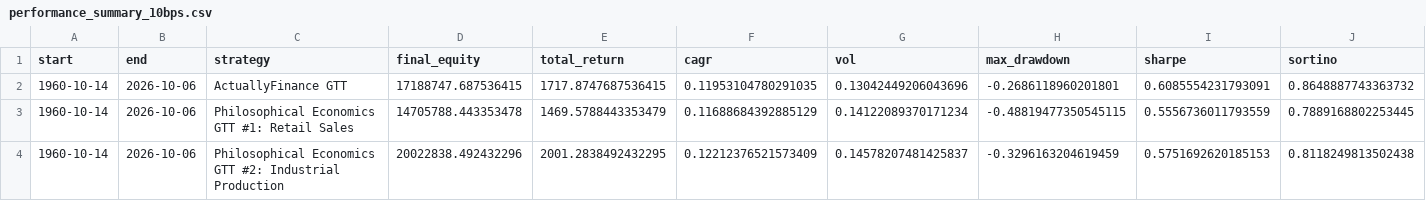
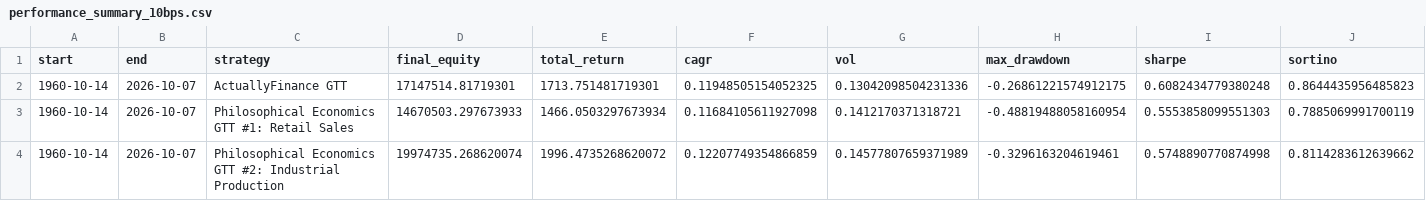
Before and after one commit to actuallyfin/actuallyfinance-site, a CSV file: recession-timing-dashboard/performance_summary_10bps.csv, drawn as a sheet; only a part is shown; the diff covers the shown part only; the diff names each change by its address in the sheet, - before the commit and + after, or states it on an @@ line.

```diff
--- a/recession-timing-dashboard/performance_summary_10bps.csv
+++ b/recession-timing-dashboard/performance_summary_10bps.csv
-B2:B4 (end): 2026-10-06
+B2:B4 (end): 2026-10-07
-D2 (final_equity): 17188747.687536415
+D2 (final_equity): 17147514.81719301
-E2 (total_return): 1717.8747687536415
+E2 (total_return): 1713.751481719301
-F2 (cagr): 0.11953104780291035
+F2 (cagr): 0.11948505154052325
-G2 (vol): 0.13042449206043696
+G2 (vol): 0.13042098504231336
-H2 (max_drawdown): -0.2686118960201801
+H2 (max_drawdown): -0.26861221574912175
-I2 (sharpe): 0.6085554231793091
+I2 (sharpe): 0.6082434779380248
-J2 (sortino): 0.8648887743363732
+J2 (sortino): 0.8644435956485823
-D3 (final_equity): 14705788.443353478
+D3 (final_equity): 14670503.297673933
-E3 (total_return): 1469.5788443353479
+E3 (total_return): 1466.0503297673934
-F3 (cagr): 0.11688684392885129
+F3 (cagr): 0.11684105611927098
-G3 (vol): 0.14122089370171234
+G3 (vol): 0.1412170371318721
-H3 (max_drawdown): -0.48819477350545115
+H3 (max_drawdown): -0.48819488058160954
-I3 (sharpe): 0.5556736011793559
+I3 (sharpe): 0.5553858099551303
-J3 (sortino): 0.7889168802253445
+J3 (sortino): 0.7885069991700119
-D4 (final_equity): 20022838.492432296
+D4 (final_equity): 19974735.268620074
-E4 (total_return): 2001.2838492432295
+E4 (total_return): 1996.4735268620072
-F4 (cagr): 0.12212376521573409
+F4 (cagr): 0.12207749354866859
-G4 (vol): 0.14578207481425837
+G4 (vol): 0.14577807659371989
-H4 (max_drawdown): -0.3296163204619459
+H4 (max_drawdown): -0.3296163204619461
-I4 (sharpe): 0.5751692620185153
+I4 (sharpe): 0.5748890770874998
-J4 (sortino): 0.8118249813502438
+J4 (sortino): 0.8114283612639662
```
Also changed, not shown: 56 edited cells elsewhere in this file, recession-timing-dashboard/monthly_signal.csv, recession-timing-dashboard/monthly_signal_10m.csv, 8 other files.
